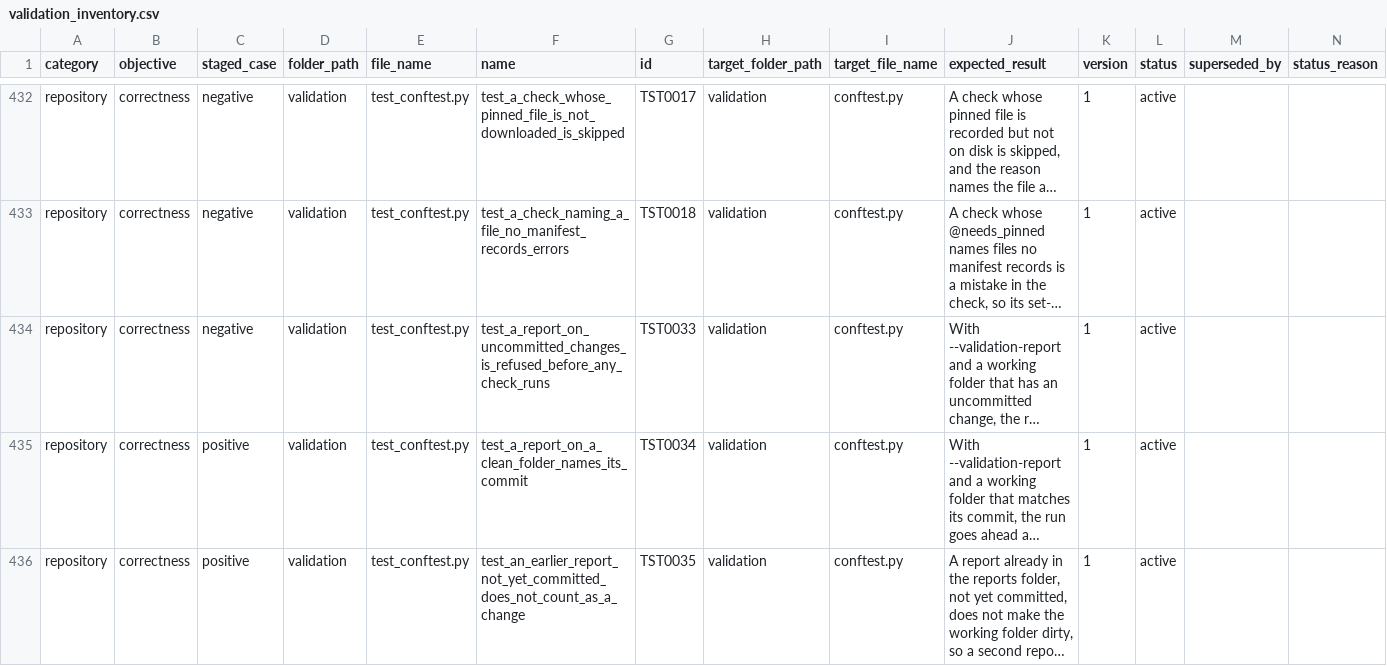
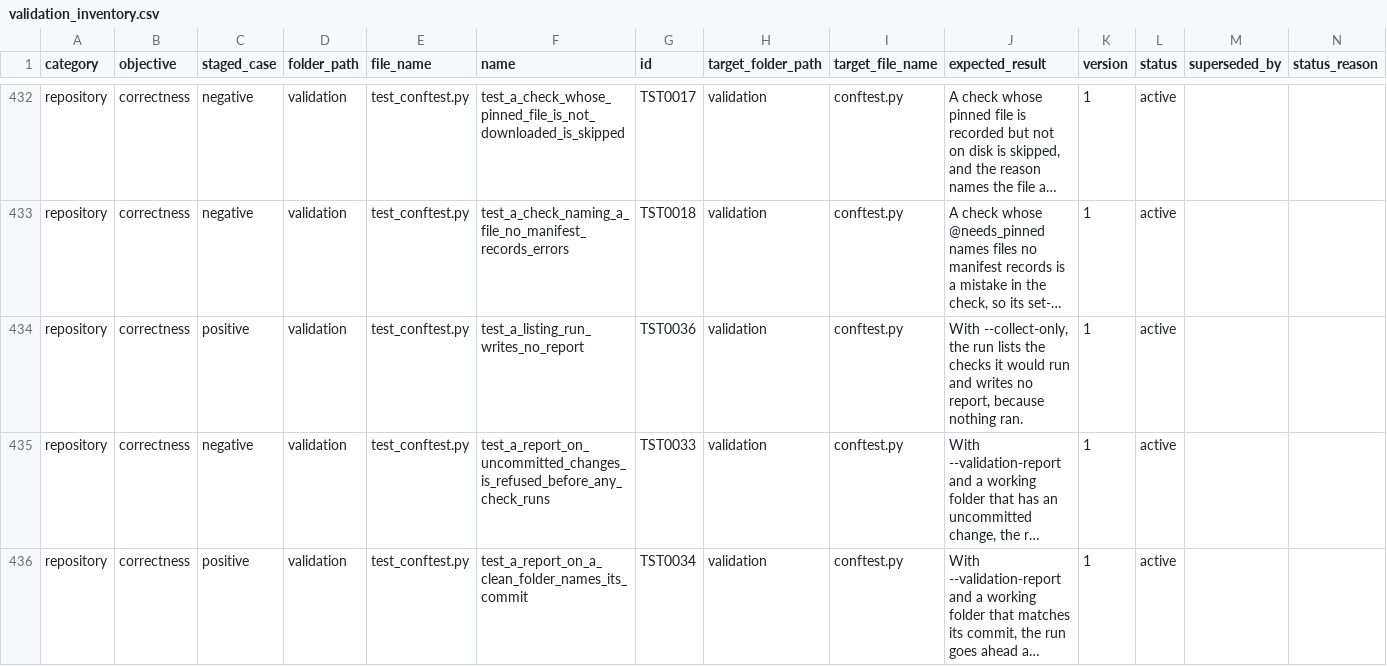
Before and after one commit to delos001/study-definition-graph, a CSV file: validation/validation_inventory.csv, drawn as a sheet; only a part is shown, gaps mark what is left out; the shorter side is filled out with more unchanged rows; long unchanged cells end in …; the diff names each change by its address in the sheet, - before the commit and + after, or states it on an @@ line.

Commit message:
Validation report: refuse uncommitted changes, run_id is the file name, columns in reading order
A report names the commit it validated, so the working folder must match that commit exactly. A run asked for a report now refuses to start when git reports changed, staged or untracked files, before any check is collected, and says in plain words which files and what to do. No report is written. The reports folder itself does not count, so an earlier report not yet committed does not block the next. A listing run with --collect-only writes no report either, because nothing ran.

run_id is the report's file name without .csv, numbered suffix included, so the id in the rows and the file that holds them cannot disagree. Two runs on the same day and commit were getting one id.

The columns now read which run and what it covered, how it went, the inventory's columns, how each check ended, then the run's details. The writer, the dictionary and the report agree.

The selection checks are TST0021 to TST0031 rather than a second prefix for validation's own files, and the inventory dictionary's id entry gains an Id prefixes section: the letters name the folder of the covered file when the check was first filed and never change, because a filed report joins on the id.

The report dictionary explains commit, the two hash columns and parameter in plain terms, and the README says how to list a selection without running it and what a check with values does. TST0032 to TST0036 cover the id, the refusal and the listing rule. DECISIONS.md records the three rules in one entry. The two trial reports are removed.

```diff
--- a/validation/validation_inventory.csv
+++ b/validation/validation_inventory.csv
+row 434: repository | correctness | positive | validation | test_conftest.py | test_a_listing_run_writes_no_report | TST0036 | validation | conftest.py | With --collect-only, the run lists the checks it would run and writes no report, because nothing ran. | 1 | active
```
Also changed, not shown: 7 other files.
